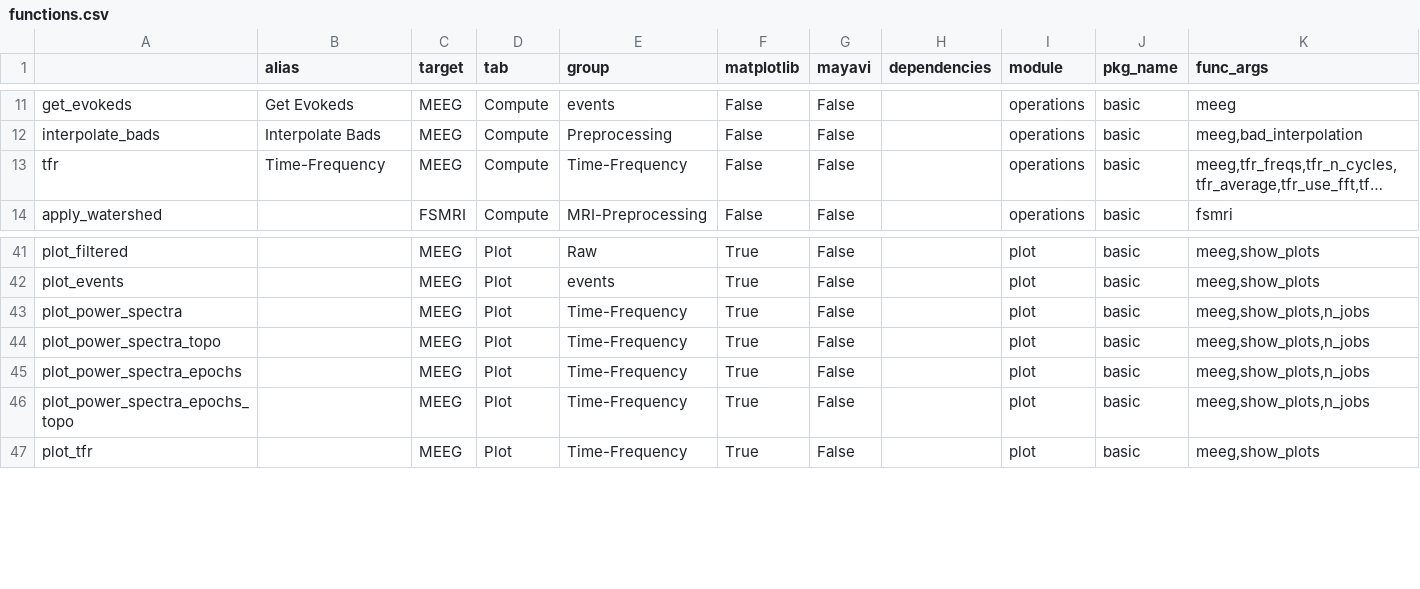
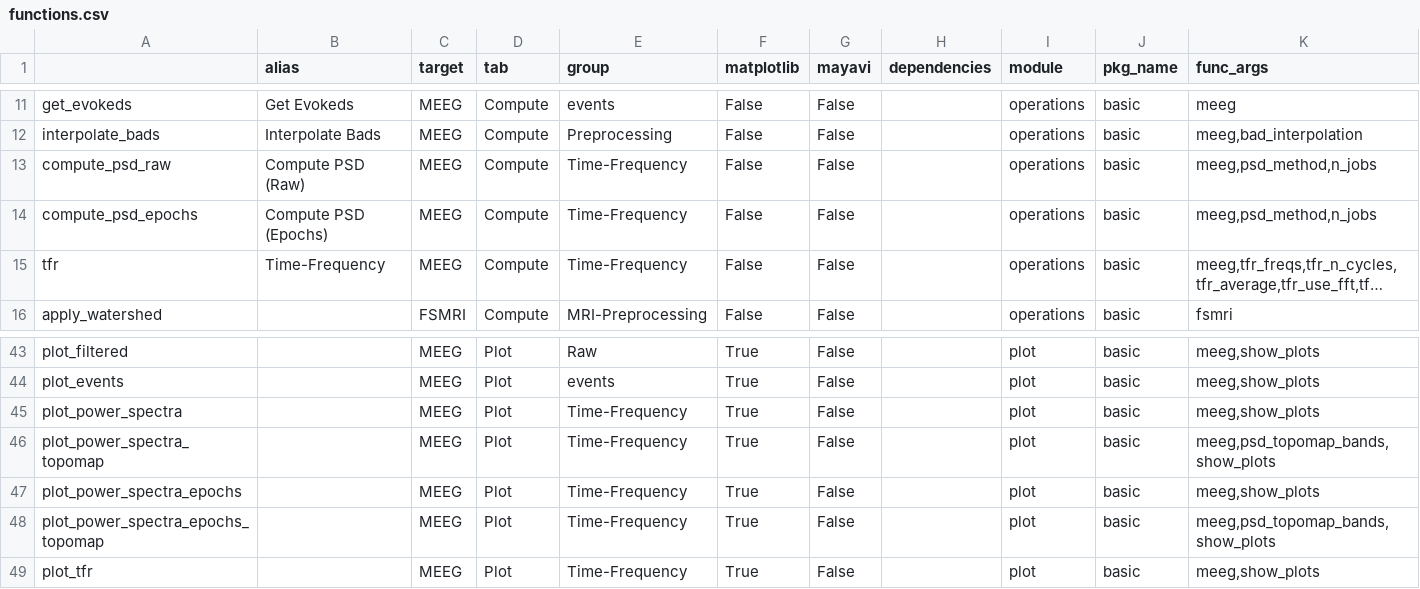
Before and after one commit to marsipu/mne-pipeline-hd, a CSV file: mne_pipeline_hd/extra/functions.csv, drawn as a sheet; only a part is shown, gaps mark what is left out; long unchanged cells end in …; addresses are those after the commit; the diff names each change by its address in the sheet, - before the commit and + after, or states it on an @@ line.

Commit message:
rework psd-functions

```diff
--- a/mne_pipeline_hd/extra/functions.csv
+++ b/mne_pipeline_hd/extra/functions.csv
+row 13: compute_psd_raw | Compute PSD (Raw) | MEEG | Compute | Time-Frequency | False | False |  | operations | basic | meeg,psd_method,n_jobs
+row 14: compute_psd_epochs | Compute PSD (Epochs) | MEEG | Compute | Time-Frequency | False | False |  | operations | basic | meeg,psd_method,n_jobs
-K45 (func_args): meeg,show_plots,n_jobs
+K45 (func_args): meeg,show_plots
-A46: plot_power_spectra_topo
+A46: plot_power_spectra_topomap
-K46 (func_args): meeg,show_plots,n_jobs
+K46 (func_args): meeg,psd_topomap_bands,show_plots
-K47 (func_args): meeg,show_plots,n_jobs
+K47 (func_args): meeg,show_plots
-A48: plot_power_spectra_epochs_topo
+A48: plot_power_spectra_epochs_topomap
-K48 (func_args): meeg,show_plots,n_jobs
+K48 (func_args): meeg,psd_topomap_bands,show_plots
```
Also changed, not shown: mne_pipeline_hd/extra/parameters.csv, 3 other files.
